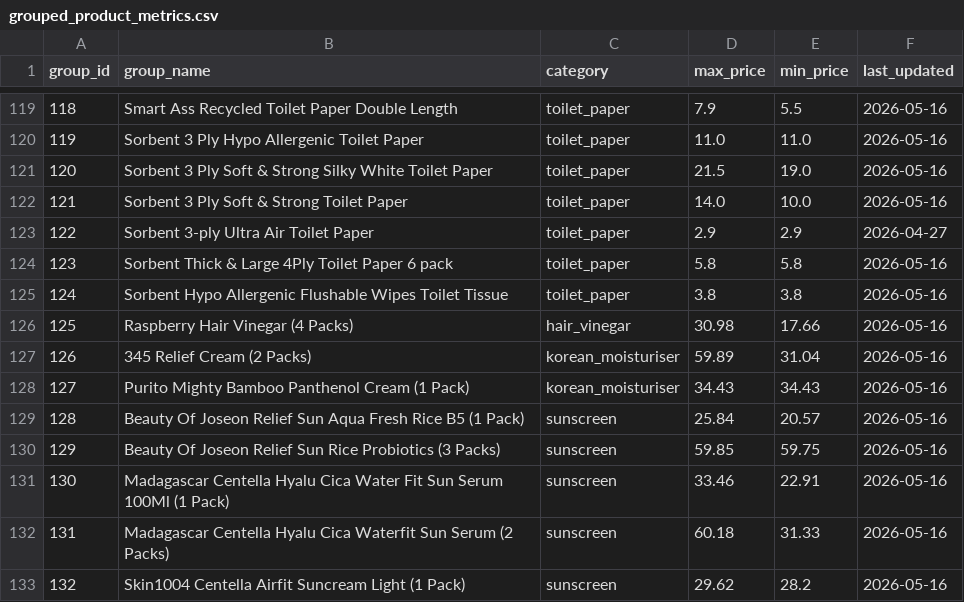
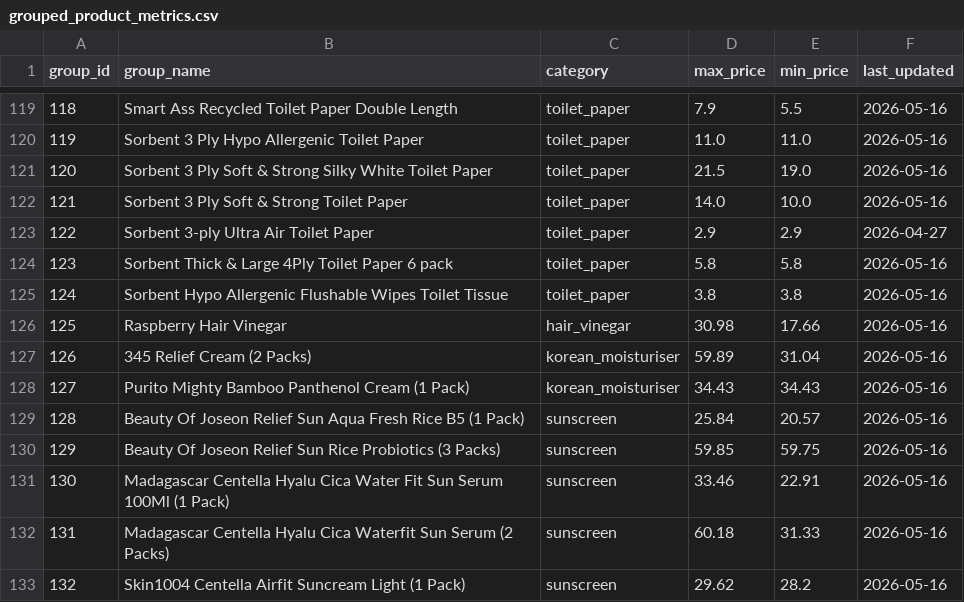
Before and after one commit to jyin1003/price-bot, a CSV file: data/grouped_product_metrics.csv, drawn as a sheet; only a part is shown, gaps mark what is left out.

```diff
--- a/data/grouped_product_metrics.csv
+++ b/data/grouped_product_metrics.csv
@@ -125,3 +125,3 @@ group_id,group_name,category,max_price,min_price,last_updated
 124,Sorbent Hypo Allergenic Flushable Wipes Toilet Tissue,toilet_paper,3.8,3.8,2026-05-16
-125,Raspberry Hair Vinegar (4 Packs),hair_vinegar,30.98,17.66,2026-05-16
+125,Raspberry Hair Vinegar,hair_vinegar,30.98,17.66,2026-05-16
 126,345 Relief Cream (2 Packs),korean_moisturiser,59.89,31.04,2026-05-16
```
Also changed, not shown: data/price_history.csv, data/product_match.csv.
